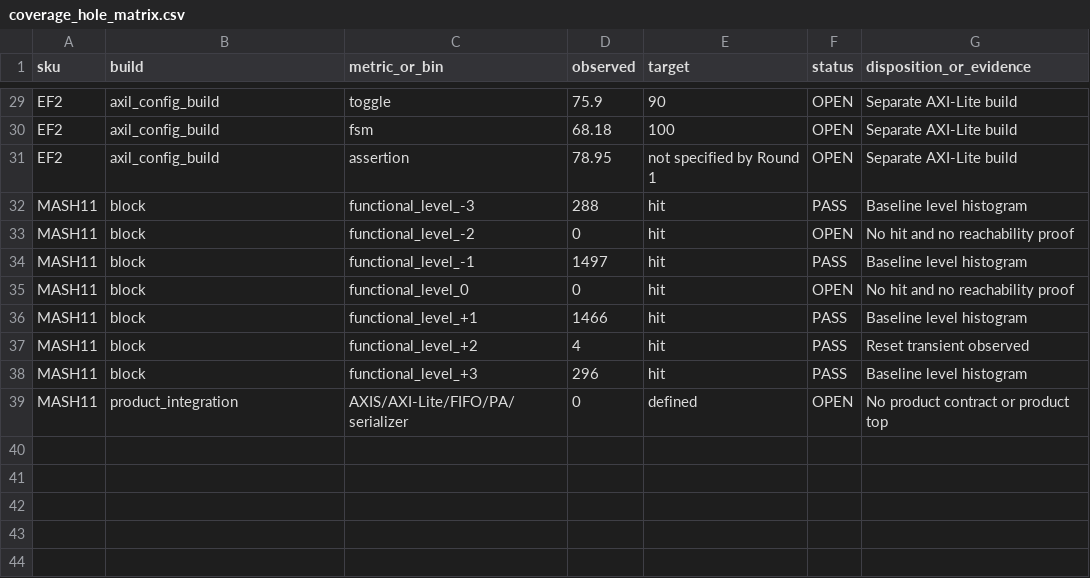
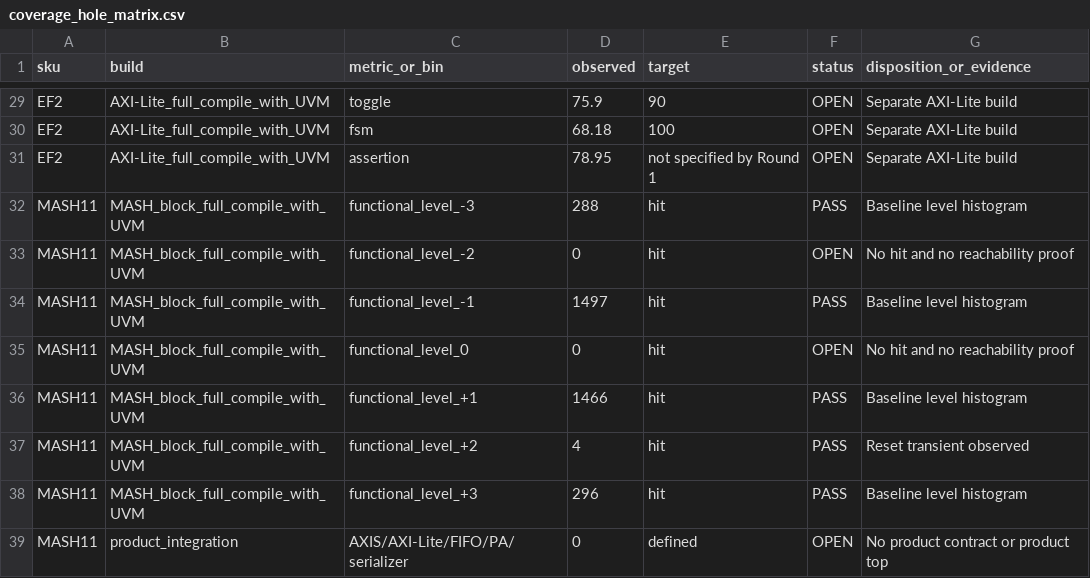
Before and after one commit to cwu766485-ctrl/dsm_ip, a CSV file: docs/verification/data/dsm-v13-round1/coverage_hole_matrix.csv, drawn as a sheet; only a part is shown, gaps mark what is left out; the diff covers the shown part only; the diff names each change by its address in the sheet, - before the commit and + after, or states it on an @@ line.

```diff
--- a/docs/verification/data/dsm-v13-round1/coverage_hole_matrix.csv
+++ b/docs/verification/data/dsm-v13-round1/coverage_hole_matrix.csv
-B29:B31 (build): axil_config_build
+B29:B31 (build): AXI-Lite_full_compile_with_UVM
-B32:B38 (build): block
+B32:B38 (build): MASH_block_full_compile_with_UVM
```
Also changed, not shown: 27 edited cells elsewhere in this file, 8 other files.
